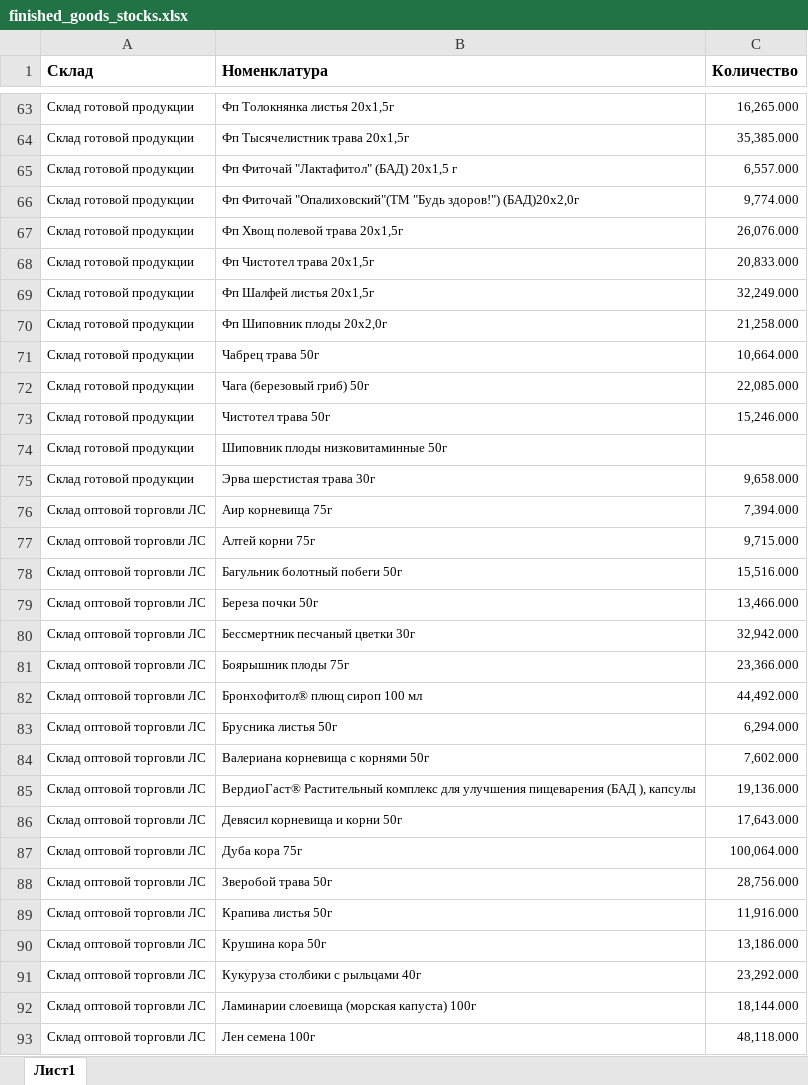
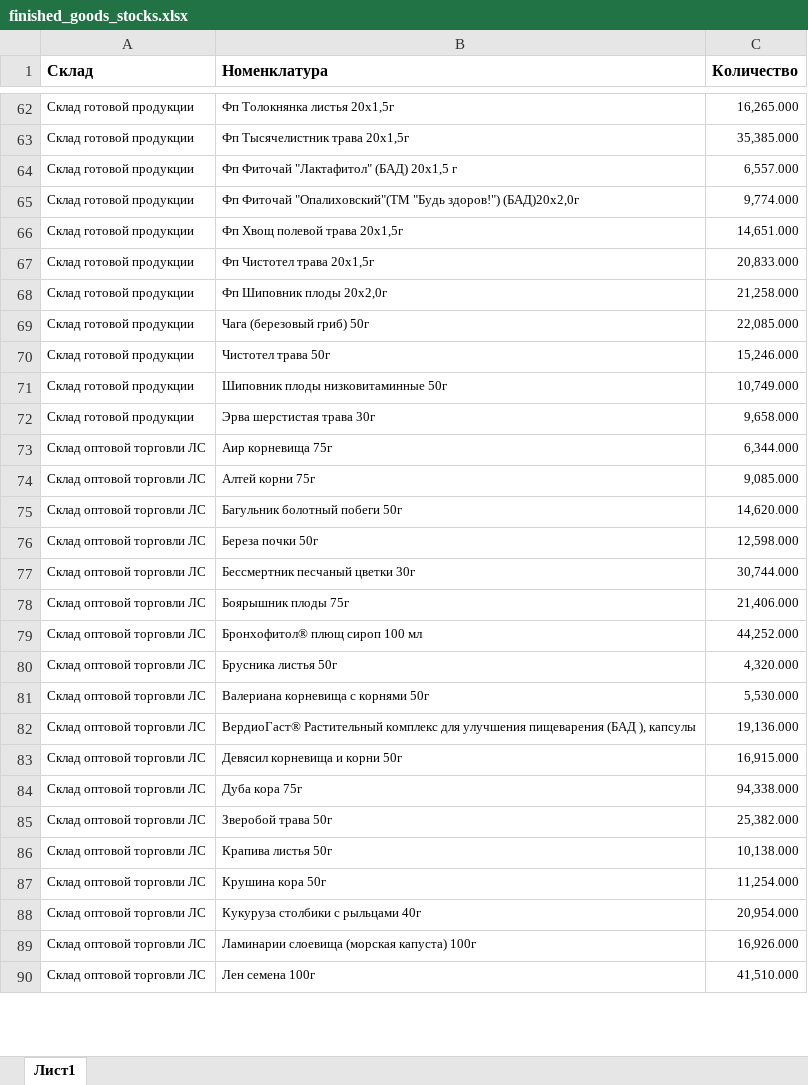
Before and after one commit to andreykoz82/StockAnalysis, an Excel workbook: data/finished_goods_stocks.xlsx, sheet Лист1, drawn as a sheet; only a part is shown, gaps mark what is left out; values as stored, in another font and other column widths than the file's, no borders; charts and pictures not drawn; removed rows and columns are numbered as before the commit, all else as after; the diff covers the shown part only; the diff names each change by its address in the sheet, - before the commit and + after, or states it on an @@ line.

```diff
--- a/data/finished_goods_stocks.xlsx (sheet Лист1)
+++ b/data/finished_goods_stocks.xlsx (sheet Лист1)
-C66 (Количество): 26,076.000
+C66 (Количество): 14,651.000
-row 69: Склад готовой продукции | Фп Шалфей листья 20х1,5г | 32,249.000
-row 71: Склад готовой продукции | Чабрец трава 50г | 10,664.000
-C71 (Количество): (empty)
+C71 (Количество): 10,749.000
-C73 (Количество): 7,394.000
+C73 (Количество): 6,344.000
-C74 (Количество): 9,715.000
+C74 (Количество): 9,085.000
-C75 (Количество): 15,516.000
+C75 (Количество): 14,620.000
-C76 (Количество): 13,466.000
+C76 (Количество): 12,598.000
-C77 (Количество): 32,942.000
+C77 (Количество): 30,744.000
-C78 (Количество): 23,366.000
+C78 (Количество): 21,406.000
-C79 (Количество): 44,492.000
+C79 (Количество): 44,252.000
-C80 (Количество): 6,294.000
+C80 (Количество): 4,320.000
-C81 (Количество): 7,602.000
+C81 (Количество): 5,530.000
-C83 (Количество): 17,643.000
+C83 (Количество): 16,915.000
-C84 (Количество): 100,064.000
+C84 (Количество): 94,338.000
-C85 (Количество): 28,756.000
+C85 (Количество): 25,382.000
-C86 (Количество): 11,916.000
+C86 (Количество): 10,138.000
-C87 (Количество): 13,186.000
+C87 (Количество): 11,254.000
-C88 (Количество): 23,292.000
+C88 (Количество): 20,954.000
-C89 (Количество): 18,144.000
+C89 (Количество): 16,926.000
-C90 (Количество): 48,118.000
+C90 (Количество): 41,510.000
```
Also changed, not shown: 1 added row, 2 removed rows and 99 edited cells elsewhere in this sheet, data/actual_orders_2stage.xlsx, data/materials_stocks.xlsx, 4 other files.
